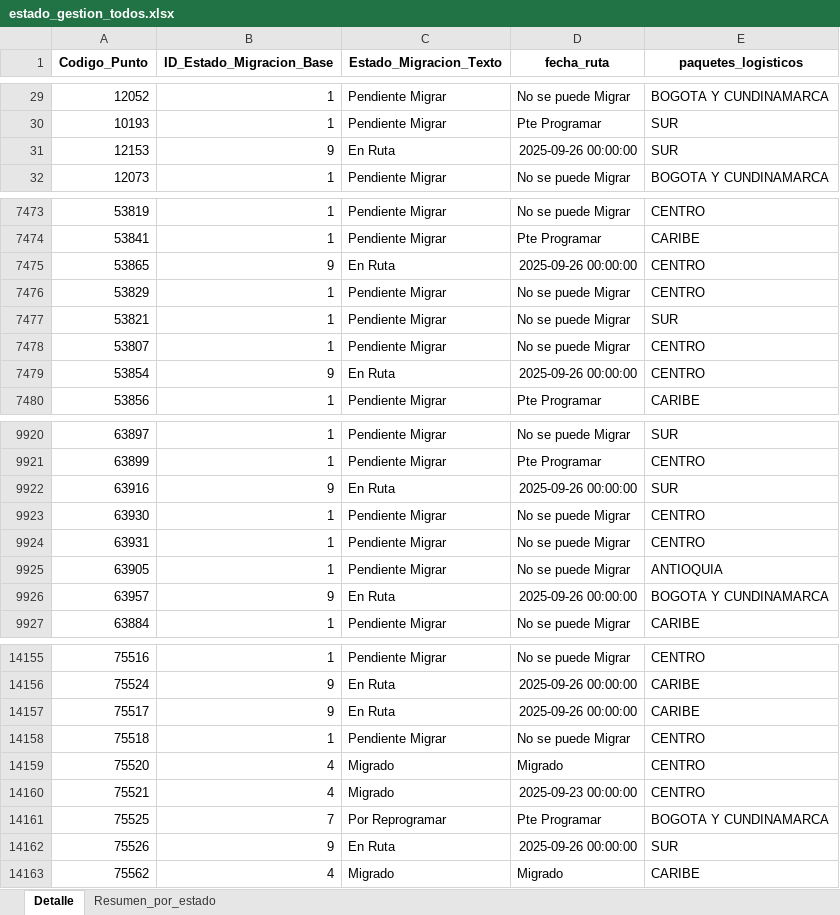
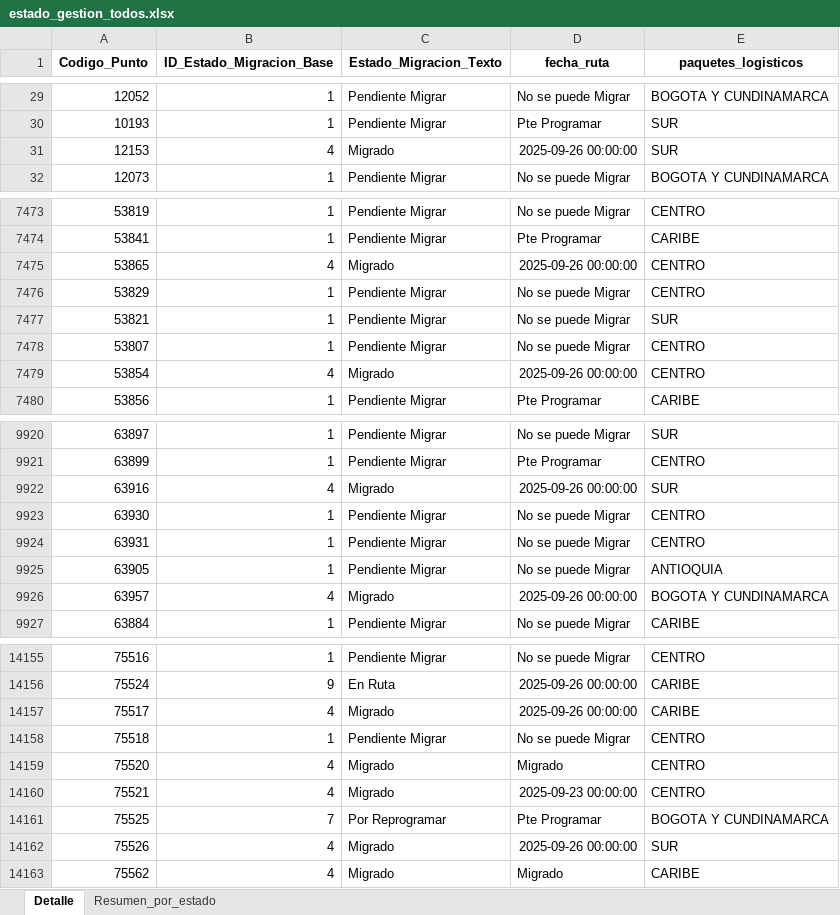
Before and after one commit to slenis01/Gestion_migracion_tablero, an Excel workbook: Resultado/estado_gestion_todos.xlsx, sheet Detalle, drawn as a sheet; only a part is shown, gaps mark what is left out; values as stored, in another font and other column widths than the file's, no borders; the diff covers the shown part only; the diff names each change by its address in the sheet, - before the commit and + after, or states it on an @@ line.

Commit message:
act_9_26_1440

```diff
--- a/Resultado/estado_gestion_todos.xlsx (sheet Detalle)
+++ b/Resultado/estado_gestion_todos.xlsx (sheet Detalle)
-B31 (ID_Estado_Migracion_Base): 9
+B31 (ID_Estado_Migracion_Base): 4
-C31 (Estado_Migracion_Texto): En Ruta
+C31 (Estado_Migracion_Texto): Migrado
-B7475 (ID_Estado_Migracion_Base): 9
+B7475 (ID_Estado_Migracion_Base): 4
-C7475 (Estado_Migracion_Texto): En Ruta
+C7475 (Estado_Migracion_Texto): Migrado
-B7479 (ID_Estado_Migracion_Base): 9
+B7479 (ID_Estado_Migracion_Base): 4
-C7479 (Estado_Migracion_Texto): En Ruta
+C7479 (Estado_Migracion_Texto): Migrado
-B9922 (ID_Estado_Migracion_Base): 9
+B9922 (ID_Estado_Migracion_Base): 4
-C9922 (Estado_Migracion_Texto): En Ruta
+C9922 (Estado_Migracion_Texto): Migrado
-B9926 (ID_Estado_Migracion_Base): 9
+B9926 (ID_Estado_Migracion_Base): 4
-C9926 (Estado_Migracion_Texto): En Ruta
+C9926 (Estado_Migracion_Texto): Migrado
-B14157 (ID_Estado_Migracion_Base): 9
+B14157 (ID_Estado_Migracion_Base): 4
-C14157 (Estado_Migracion_Texto): En Ruta
+C14157 (Estado_Migracion_Texto): Migrado
-B14162 (ID_Estado_Migracion_Base): 9
+B14162 (ID_Estado_Migracion_Base): 4
-C14162 (Estado_Migracion_Texto): En Ruta
+C14162 (Estado_Migracion_Texto): Migrado
```
Also changed, not shown: 156 edited cells elsewhere in this sheet, sheet Resumen_por_estado.
